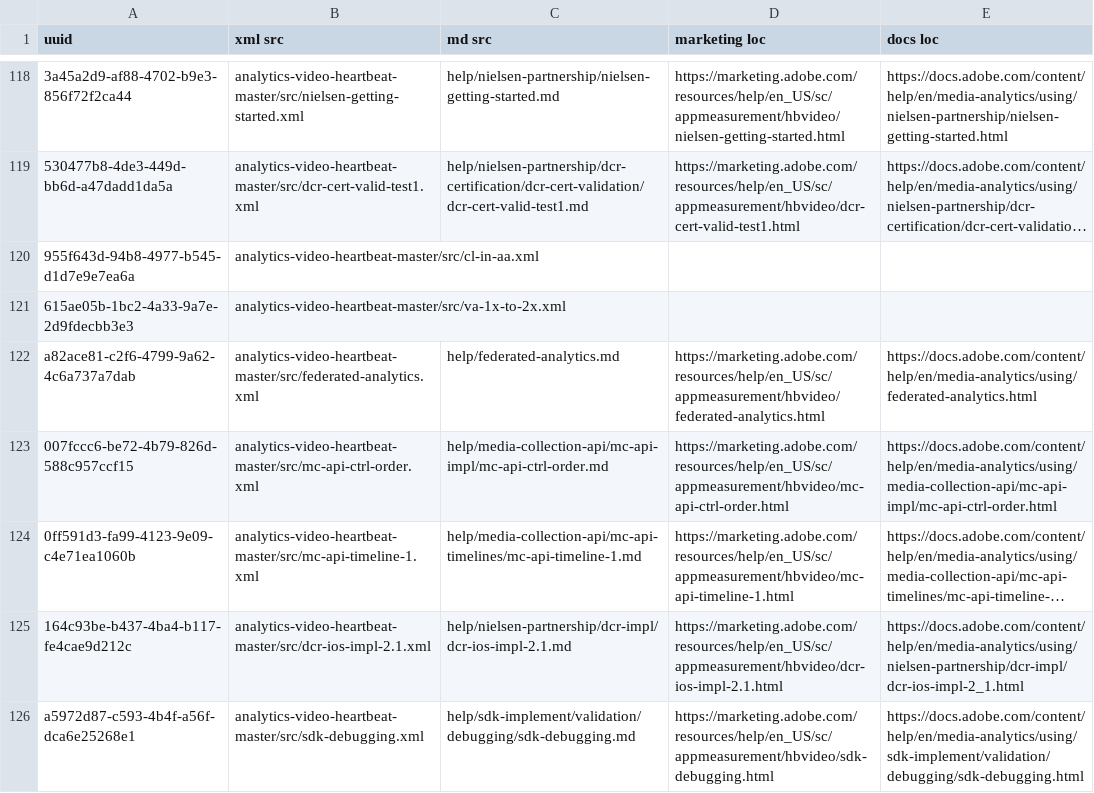
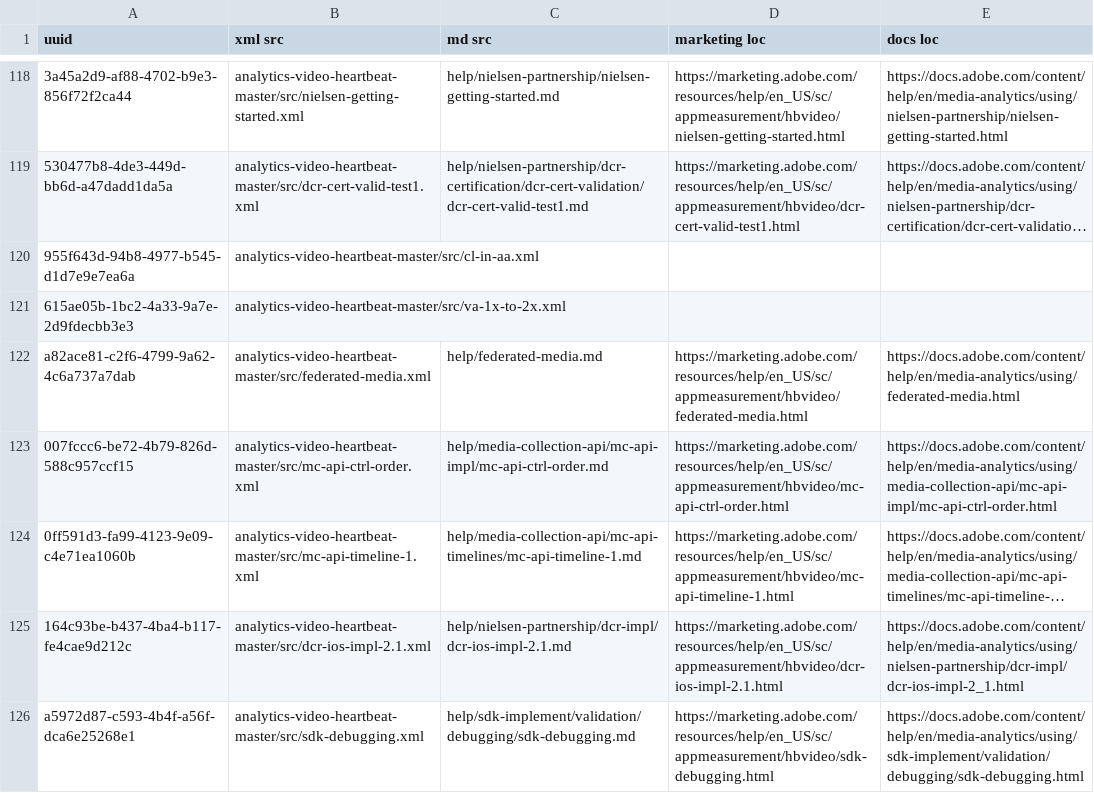
Before and after one commit to AdobeDocs/media-analytics.nl-NL, a CSV file: redirects-old-migration.csv, drawn as a sheet; only a part is shown, gaps mark what is left out; long unchanged cells end in ….

```diff
--- a/redirects-old-migration.csv
+++ b/redirects-old-migration.csv
@@ -121,3 +121,3 @@
 "615ae05b-1bc2-4a33-9a7e-2d9fdecbb3e3","analytics-video-heartbeat-master/src/va-1x-to-2x.xml","","",""
-"a82ace81-c2f6-4799-9a62-4c6a737a7dab","analytics-video-heartbeat-master/src/federated-analytics.xml","help/federated-analytics.md","https://marketing.adobe.com/resources/help/en_US/sc/appmeasurement/hbvideo/federated-analytics.html","https://docs.adobe.com/content/help/en/media-analytics/using/federated-analytics.html"
+"a82ace81-c2f6-4799-9a62-4c6a737a7dab","analytics-video-heartbeat-master/src/federated-media.xml","help/federated-media.md","https://marketing.adobe.com/resources/help/en_US/sc/appmeasurement/hbvideo/federated-media.html","https://docs.adobe.com/content/help/en/media-analytics/using/federated-media.html"
 "007fccc6-be72-4b79-826d-588c957ccf15","analytics-video-heartbeat-master/src/mc-api-ctrl-order.xml","help/media-collection-api/mc-api-impl/mc-api-ctrl-order.md","https://marketing.adobe.com/resources/help/en_US/sc/appmeasurement/hbvideo/mc-api-ctrl-order.html","https://docs.adobe.com/content/help/en/media-analytics/using/media-collection-api/mc-api-impl/mc-api-ctrl-order.html"
```
Also changed, not shown: help/uuid_mapping.csv, redirects.csv, 2 other files.
